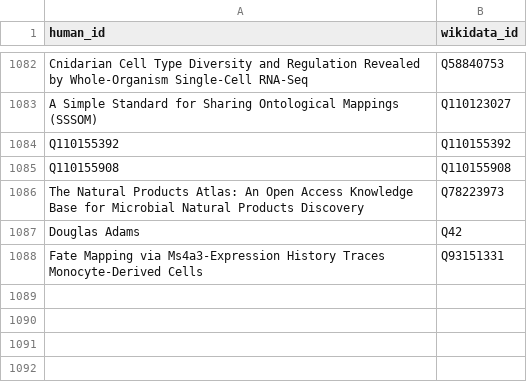
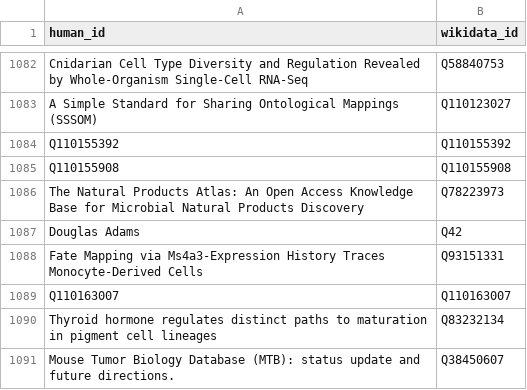
Before and after one commit to lubianat/wikidata_bib, a CSV file: read.csv, drawn as a sheet; only a part is shown, gaps mark what is left out.

Commit message:
read: Mouse Tumor Biology Database (MTB): status update and future directions.

```diff
--- a/read.csv
+++ b/read.csv
@@ -1088 +1088,4 @@ Douglas Adams,Q42
 Fate Mapping via Ms4a3-Expression History Traces Monocyte-Derived Cells,Q93151331
+Q110163007,Q110163007
+Thyroid hormone regulates distinct paths to maturation in pigment cell lineages,Q83232134
+Mouse Tumor Biology Database (MTB): status update and future directions.,Q38450607
```
Also changed, not shown: 8 other files.
